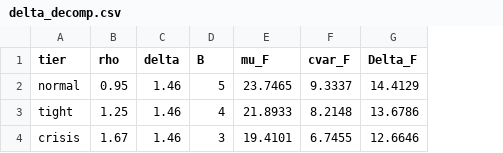
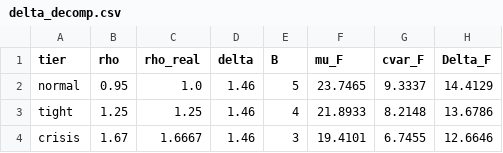
Before and after one commit to zzhhlee1/cvar_repo, a CSV file: reproduce/experiments/outputs/delta_decomp.csv, drawn as a sheet; only a part is shown; the diff names each change by its address in the sheet, - before the commit and + after, or states it on an @@ line.

Commit message:
fix(repro): propagate realized rho (1.0) to delta_decomp/fair_baseline/v1 CSVs + scripts
Self-consistency sweep: the normal cell's realized rho is 1.0 (integer-capacity rounding
of a 0.95 target). The paper's Table 3/4 and Figures 2/3 show 1.0; these reproduction
CSVs and runners now expose a rho_real column (1.0) alongside the rho target, so the
package matches the paper. Figures regenerate with rho=1.00. Headline numbers unchanged.

```diff
--- a/reproduce/experiments/outputs/delta_decomp.csv
+++ b/reproduce/experiments/outputs/delta_decomp.csv
+column C (rho_real), rows 2-4: 1.0 | 1.25 | 1.6667
```
Also changed, not shown: reproduce/experiments/outputs/fair_baseline.csv, reproduce/experiments/outputs/v1_value_table.csv, 6 other files.
